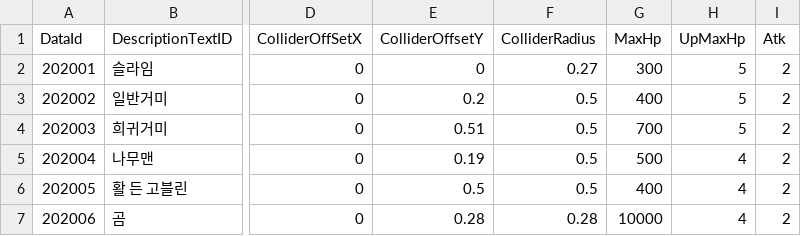
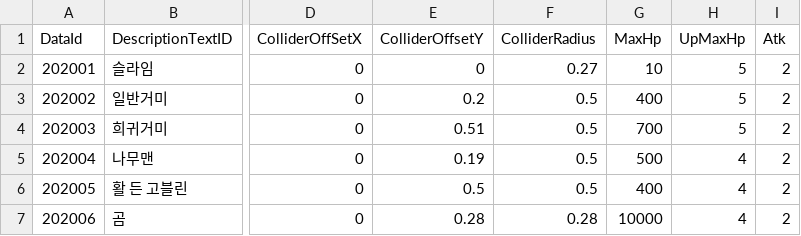
Before and after one commit to akfldk1028/250304_Defense, a CSV file: Assets/@Resources/04_Data/ExcelData/MonsterData.csv, drawn as a sheet; only a part is shown, gaps mark what is left out; the diff names each change by its address in the sheet, - before the commit and + after, or states it on an @@ line.

```diff
--- a/Assets/@Resources/04_Data/ExcelData/MonsterData.csv
+++ b/Assets/@Resources/04_Data/ExcelData/MonsterData.csv
-G2 (MaxHp): 300
+G2 (MaxHp): 10
```
Also changed, not shown: 21 other files.
